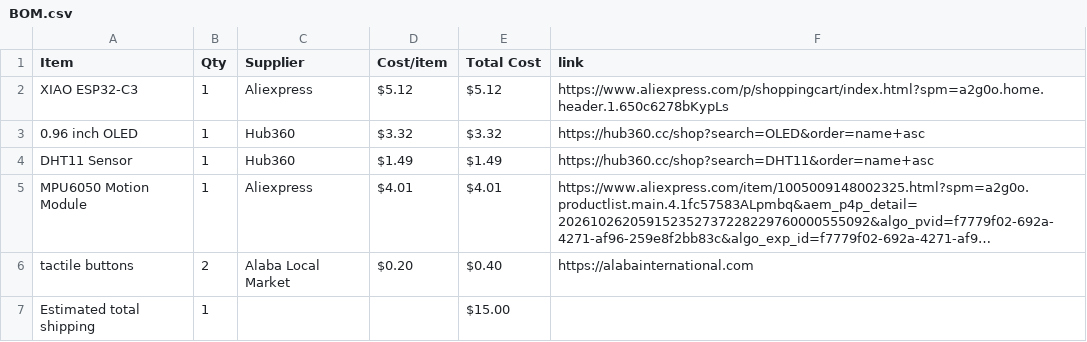
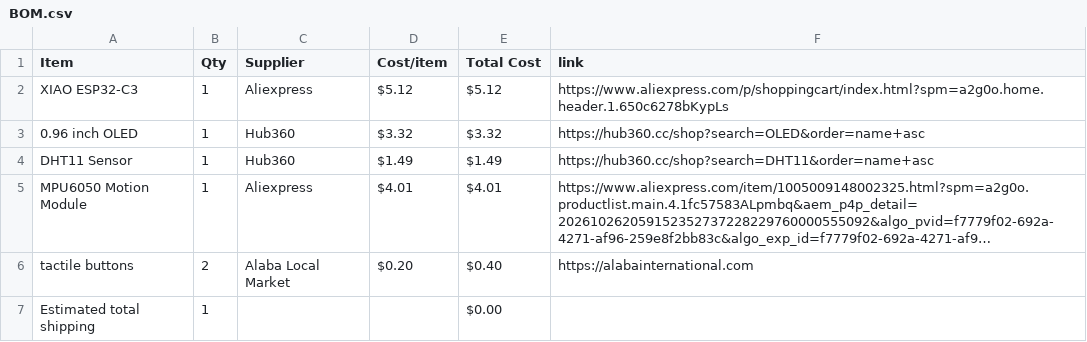
Before and after one commit to Rahimlasuis/Starbie-Halflife, a CSV file: BOM.csv, drawn as a sheet; long unchanged cells end in …; the diff names each change by its address in the sheet, - before the commit and + after, or states it on an @@ line.

Commit message:
Sync Starbie from Half Life

```diff
--- a/BOM.csv
+++ b/BOM.csv
-E7 (Total Cost): $15.00
+E7 (Total Cost): $0.00
```
